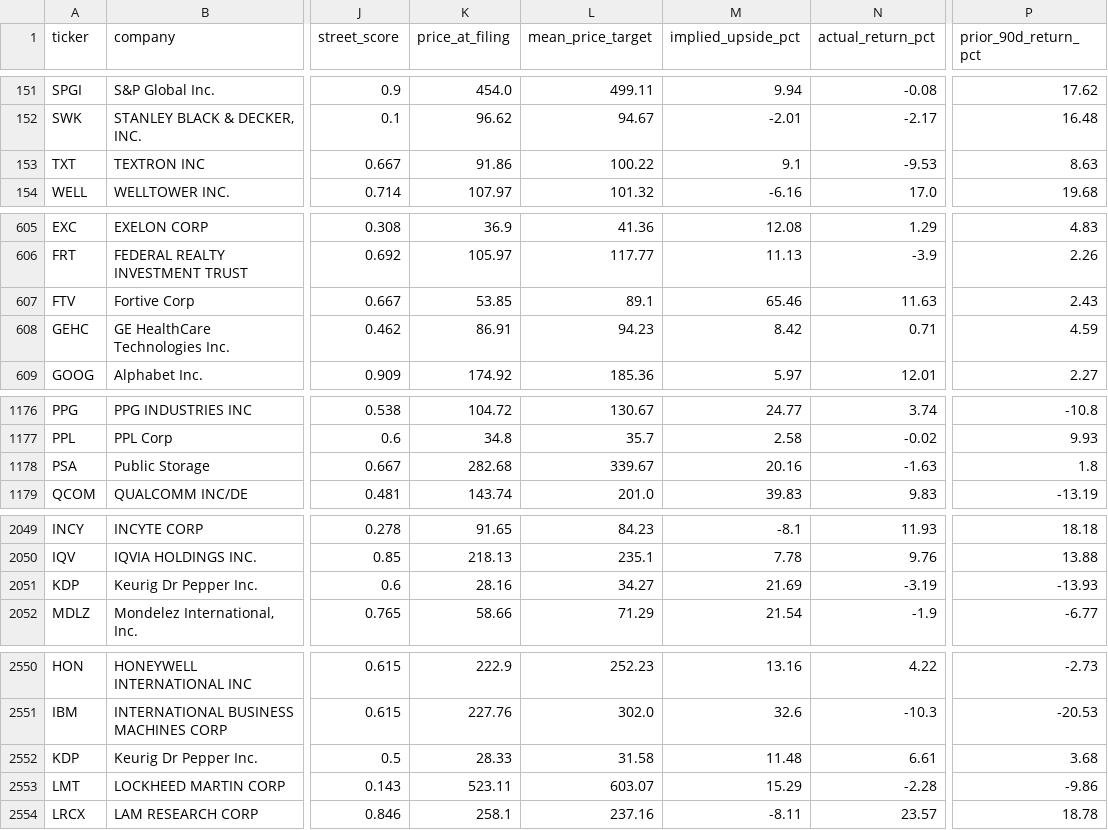
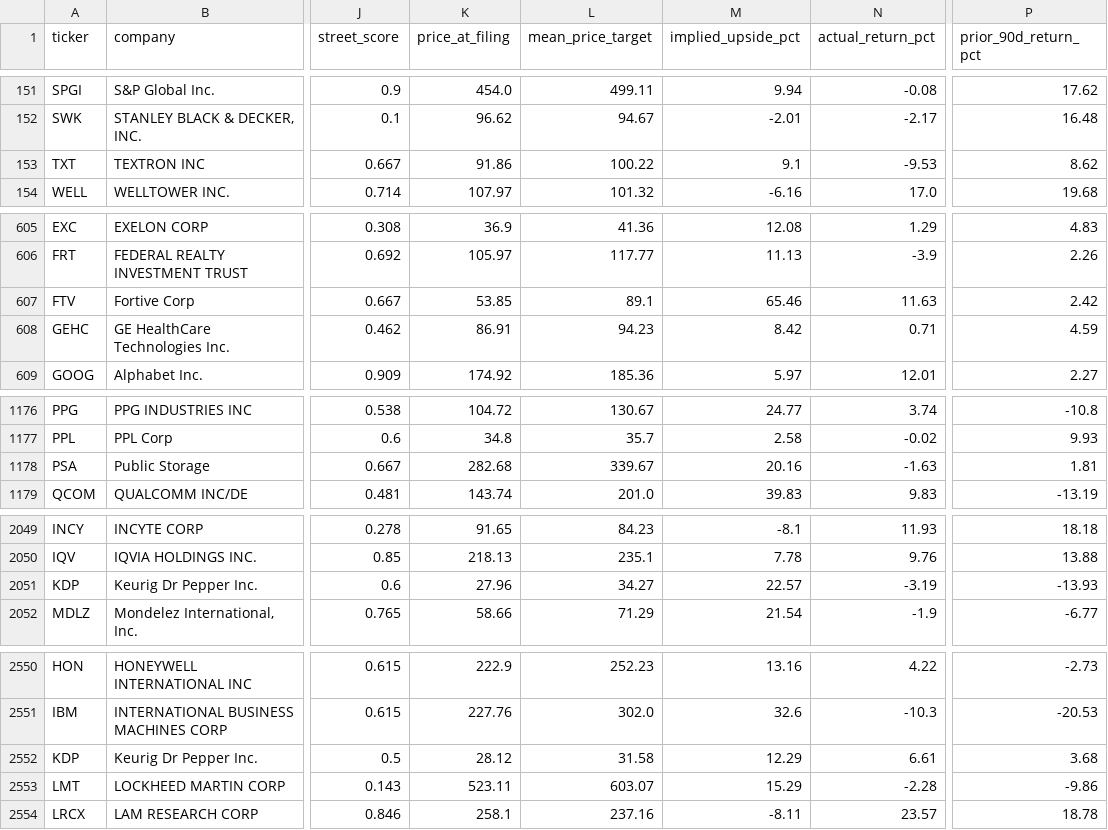
Before and after one commit to matthewginz/10q-equity-agent, a CSV file: docs/backtest/analyst_comparison.csv, drawn as a sheet; only a part is shown, gaps mark what is left out; the diff covers the shown part only; the diff names each change by its address in the sheet, - before the commit and + after, or states it on an @@ line.

Commit message:
data: backtest snapshot, 2984 filings scored (auto)

```diff
--- a/docs/backtest/analyst_comparison.csv
+++ b/docs/backtest/analyst_comparison.csv
-P153 (prior_90d_return_pct): 8.63
+P153 (prior_90d_return_pct): 8.62
-P607 (prior_90d_return_pct): 2.43
+P607 (prior_90d_return_pct): 2.42
-P1178 (prior_90d_return_pct): 1.8
+P1178 (prior_90d_return_pct): 1.81
-K2051 (price_at_filing): 28.16
+K2051 (price_at_filing): 27.96
-M2051 (implied_upside_pct): 21.69
+M2051 (implied_upside_pct): 22.57
-K2552 (price_at_filing): 28.33
+K2552 (price_at_filing): 28.12
-M2552 (implied_upside_pct): 11.48
+M2552 (implied_upside_pct): 12.29
```
Also changed, not shown: 14 edited cells elsewhere in this file, 1 other file.
